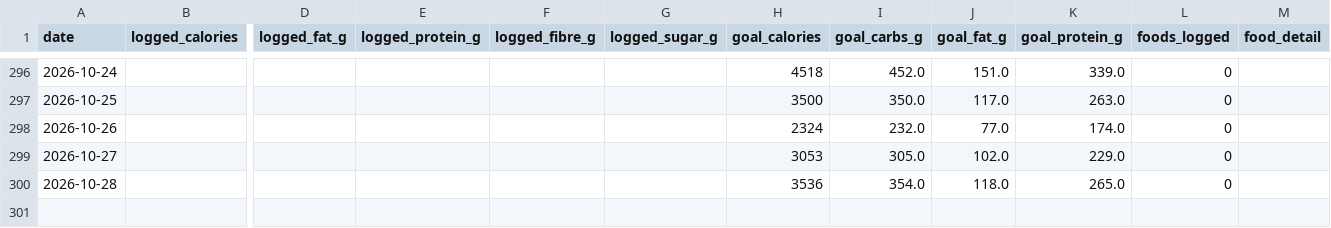
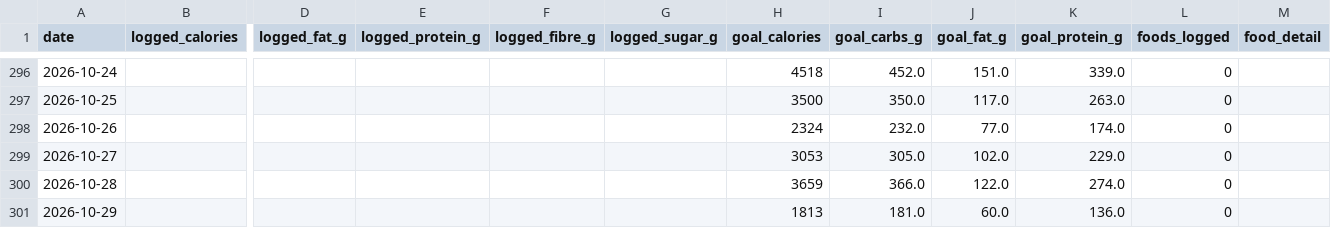
Before and after one commit to esquiremurphington/training-data, a CSV file: nutrition.csv, drawn as a sheet; only a part is shown, gaps mark what is left out; rows hold the shown columns only; the diff names each change by its address in the sheet, - before the commit and + after, or states it on an @@ line.

Commit message:
sync Nutrition — 2026-10-29 00:30 UTC

```diff
--- a/nutrition.csv
+++ b/nutrition.csv
-H300 (goal_calories): 3536
+H300 (goal_calories): 3659
-I300 (goal_carbs_g): 354.0
+I300 (goal_carbs_g): 366.0
-J300 (goal_fat_g): 118.0
+J300 (goal_fat_g): 122.0
-K300 (goal_protein_g): 265.0
+K300 (goal_protein_g): 274.0
+row 301: 2026-10-29 |  |  |  |  |  | 1813 | 181.0 | 60.0 | 136.0 | 0
```
